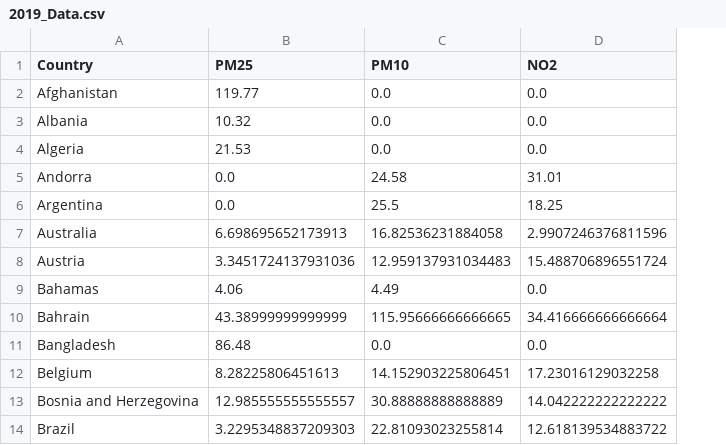
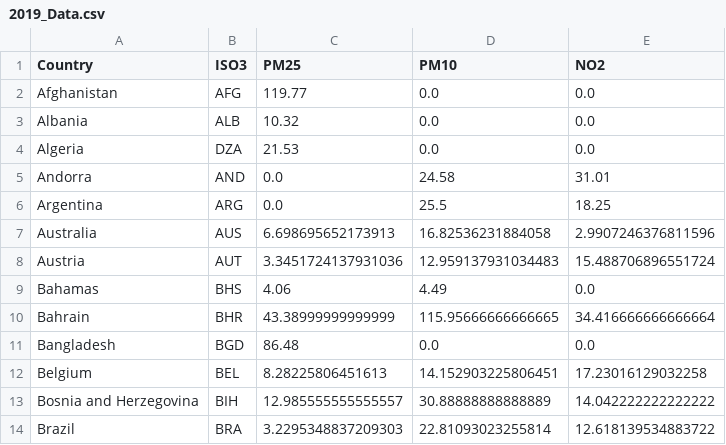
Before and after one commit to sameenshahzad/Project-3_Group-13, a CSV file: Resources/2019_Data.csv, drawn as a sheet; only a part is shown; the diff names each change by its address in the sheet, - before the commit and + after, or states it on an @@ line.

Commit message:
Updated the data

```diff
--- a/Resources/2019_Data.csv
+++ b/Resources/2019_Data.csv
+column B (ISO3), rows 2-14: AFG | ALB | DZA | AND | ARG | AUS | AUT | BHS | BHR | BGD | BEL | BIH | BRA
```
Also changed, not shown: Resources/2015_Data.csv, Resources/2016_Data.csv, 5 other files.
